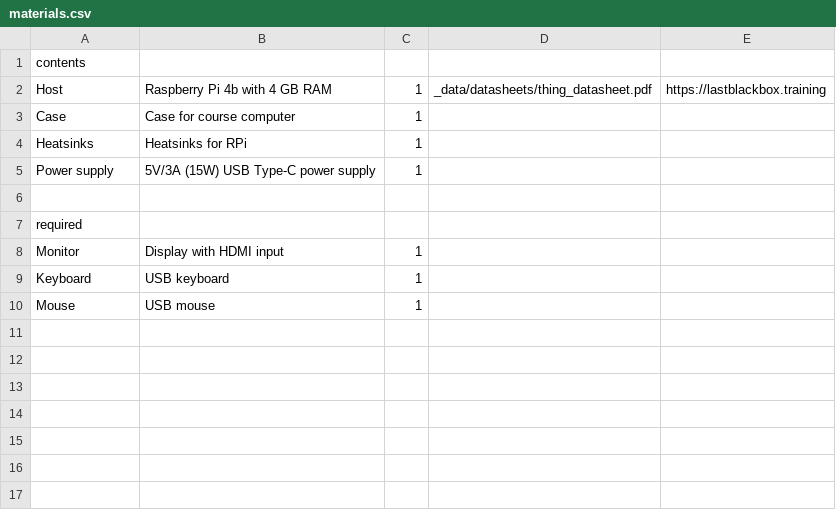
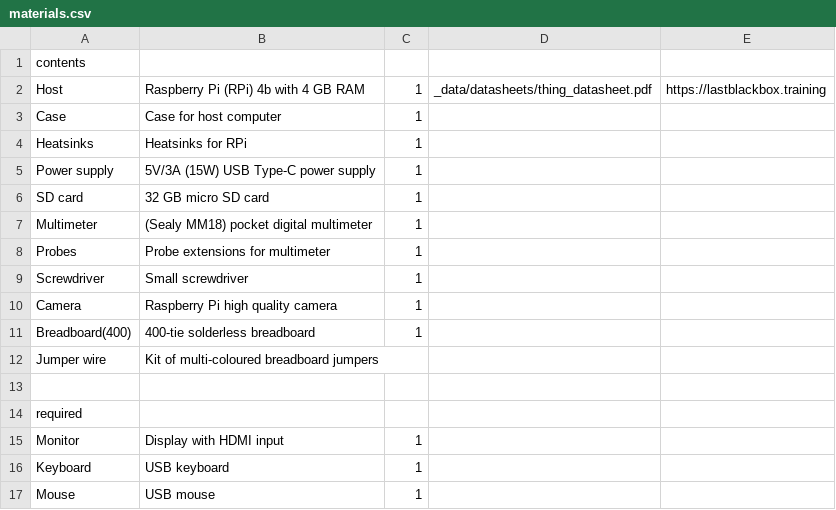
Before and after one commit to NoBlackBoxes/LastBlackBox, a CSV file: boxes/white/materials.csv, drawn as a sheet.

Commit message:
Added "materials.csv" to each box, for auto-BOM

```diff
--- a/boxes/white/materials.csv
+++ b/boxes/white/materials.csv
@@ -1,6 +1,13 @@
 contents,,,,
-Host,Raspberry Pi 4b with 4 GB RAM,1,_data/datasheets/thing_datasheet.pdf,https://lastblackbox.training
-Case,Case for course computer,1,,
+Host,Raspberry Pi (RPi) 4b with 4 GB RAM,1,_data/datasheets/thing_datasheet.pdf,https://lastblackbox.training
+Case,Case for host computer,1,,
 Heatsinks,Heatsinks for RPi,1,,
 Power supply,5V/3A (15W) USB Type-C power supply,1,,
+SD card,32 GB micro SD card,1,,
+Multimeter,(Sealy MM18) pocket digital multimeter,1,,
+Probes,Probe extensions for multimeter,1,,
+Screwdriver,Small screwdriver,1,,
+Camera,Raspberry Pi high quality camera,1,,
+Breadboard(400),400-tie solderless breadboard,1,,
+Jumper wire,Kit of multi-coloured breadboard jumpers,,,
 ,,,,
```
Also changed, not shown: kit/BOM.csv, 35 other files.
